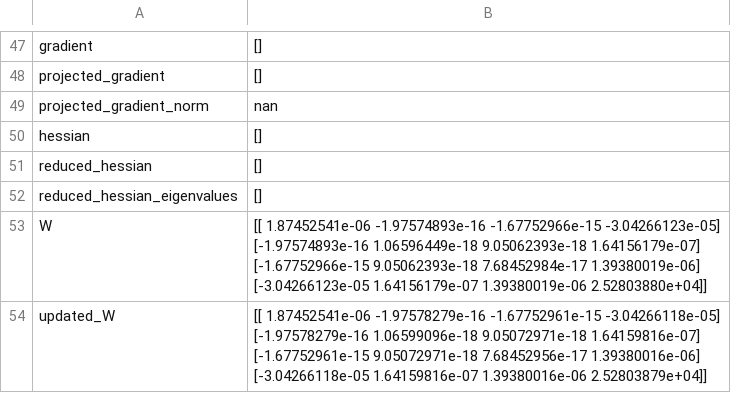
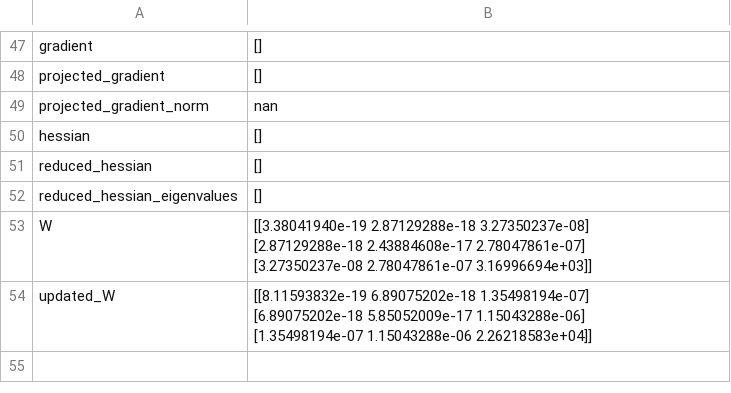
Before and after one commit to zziyue83/Mergers, a CSV file: RegressionResults/test_BEER_plain_logit.csv, drawn as a sheet; only a part is shown, gaps mark what is left out; the diff covers the shown part only.

```diff
--- a/RegressionResults/test_BEER_plain_logit.csv
+++ b/RegressionResults/test_BEER_plain_logit.csv
@@ -76,9 +76,7 @@ reduced_hessian,[]
 reduced_hessian_eigenvalues,[]
-W,"[[ 1.87452541e-06 -1.97574893e-16 -1.67752966e-15 -3.04266123e-05]
- [-1.97574893e-16  1.06596449e-18  9.05062393e-18  1.64156179e-07]
- [-1.67752966e-15  9.05062393e-18  7.68452984e-17  1.39380019e-06]
- [-3.04266123e-05  1.64156179e-07  1.39380019e-06  2.52803880e+04]]"
-updated_W,"[[ 1.87452541e-06 -1.97578279e-16 -1.67752961e-15 -3.04266118e-05]
- [-1.97578279e-16  1.06599096e-18  9.05072971e-18  1.64159816e-07]
- [-1.67752961e-15  9.05072971e-18  7.68452956e-17  1.39380016e-06]
- [-3.04266118e-05  1.64159816e-07  1.39380016e-06  2.52803879e+04]]"
+W,"[[3.38041940e-19 2.87129288e-18 3.27350237e-08]
+ [2.87129288e-18 2.43884608e-17 2.78047861e-07]
+ [3.27350237e-08 2.78047861e-07 3.16996694e+03]]"
+updated_W,"[[8.11593832e-19 6.89075202e-18 1.35498194e-07]
+ [6.89075202e-18 5.85052009e-17 1.15043288e-06]
+ [1.35498194e-07 1.15043288e-06 2.26218583e+04]]"
```
Also changed, not shown: 8 edited cells elsewhere in this file, RegressionResults/BEER_nested_logit.csv, 34 other files.
